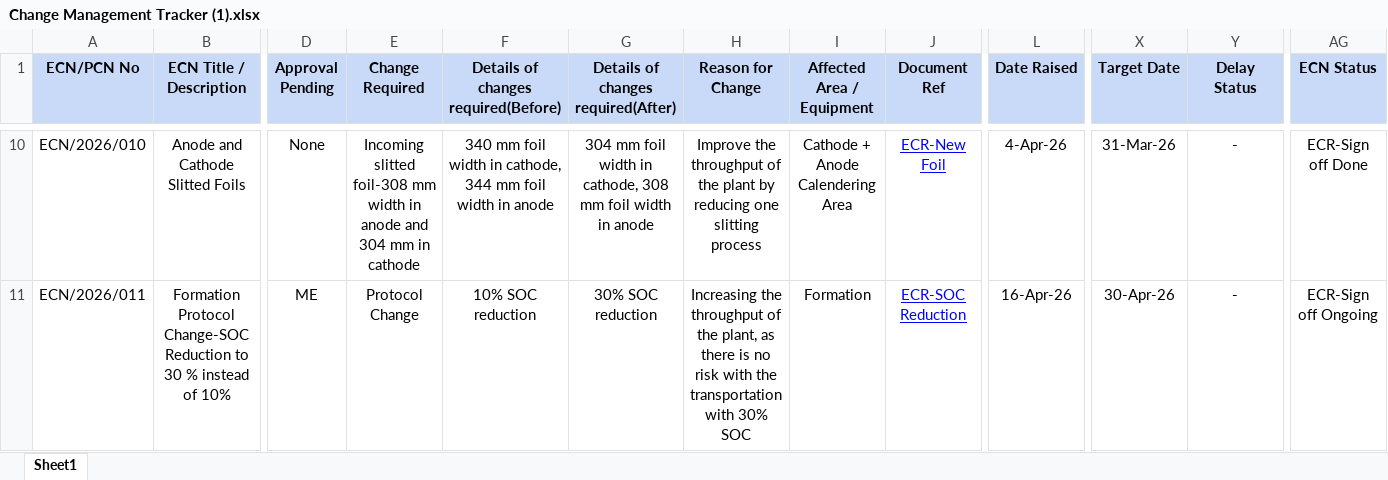
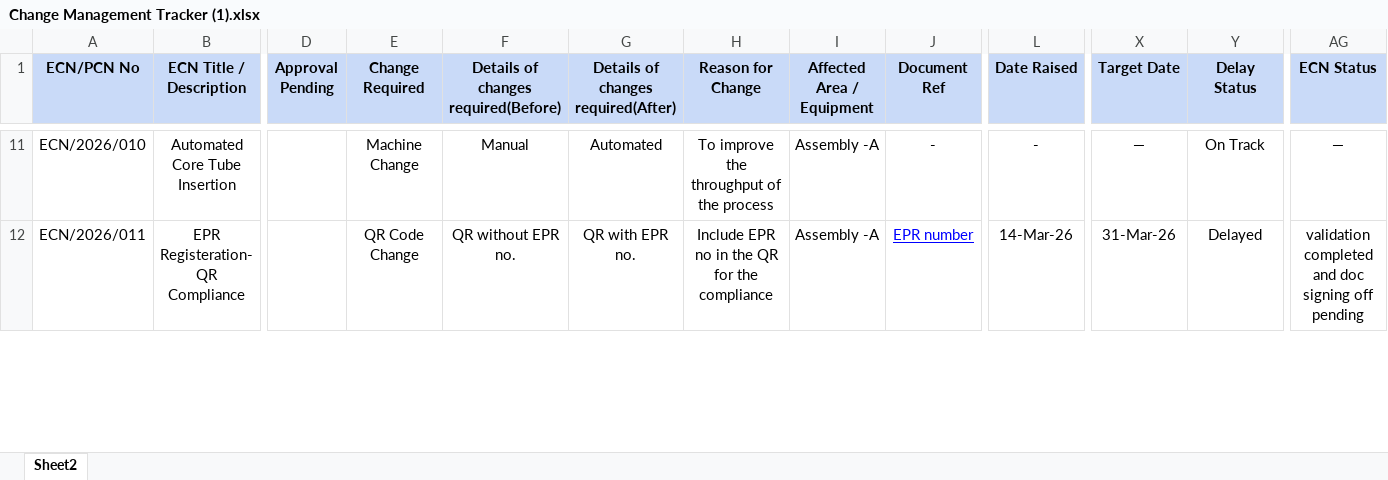
Before and after one commit to arjuntyagi-a11y/ECN-008, an Excel workbook: Change Management Tracker (1).xlsx, sheet Sheet2, drawn as a sheet; only a part is shown, gaps mark what is left out; values as stored, in another font and other column widths than the file's, no borders; charts and pictures not drawn; addresses are those after the commit; the diff covers the shown part only; the diff names each change by its address in the sheet, - before the commit and + after, or states it on an @@ line.

```diff
--- a/Change Management Tracker (1).xlsx (sheet Sheet2)
+++ b/Change Management Tracker (1).xlsx (sheet Sheet2)
-sheet tab: Sheet1
+sheet tab: Sheet2
-B11 (ECN Title / Description): Anode and Cathode Slitted Foils
+B11 (ECN Title / Description): Automated Core Tube Insertion
-D11 (Approval Pending): None
+D11 (Approval Pending): (empty)
-E11 (Change Required): Incoming slitted foil-308 mm width in anode and 304 mm in cathode
+E11 (Change Required): Machine Change
-F11: 340 mm foil width in cathode, 344 mm foil width in anode
+F11: Manual
-G11: 304 mm foil width in cathode, 308 mm foil width in anode
+G11: Automated
-H11 (Reason for Change): Improve the throughput of the plant by reducing one slitting process
+H11 (Reason for Change): To improve the throughput of the process
-I11 (Affected Area / Equipment): Cathode + Anode Calendering Area
+I11 (Affected Area / Equipment): Assembly -A
-J11 (Document Ref): ECR-New Foil
+J11 (Document Ref): -
@@ J11 underline: on → off, text colour: #0000FF → black @@
-L11 (Date Raised): 4-Apr-26
+L11 (Date Raised): -
-X11 (Target Date): 31-Mar-26
+X11 (Target Date): —
-Y11 (Delay Status): -
+Y11 (Delay Status): On Track
-AG11 (ECN Status): ECR-Sign off Done
+AG11 (ECN Status): —
-B12 (ECN Title / Description): Formation Protocol Change-SOC Reduction to 30 % instead of 10%
+B12 (ECN Title / Description): EPR Registeration- QR Compliance
-D12 (Approval Pending): ME
+D12 (Approval Pending): (empty)
-E12 (Change Required): Protocol Change
+E12 (Change Required): QR Code Change
-F12: 10% SOC reduction
+F12: QR without EPR no.
-G12: 30% SOC reduction
+G12: QR with EPR no.
-H12 (Reason for Change): Increasing the throughput of the plant, as there is no risk with the transportation with 30% SOC
+H12 (Reason for Change): Include EPR no in the QR for the compliance
-I12 (Affected Area / Equipment): Formation
+I12 (Affected Area / Equipment): Assembly -A
-J12 (Document Ref): ECR-SOC Reduction
+J12 (Document Ref): EPR number
-L12 (Date Raised): 16-Apr-26
+L12 (Date Raised): 14-Mar-26
-X12 (Target Date): 30-Apr-26
+X12 (Target Date): 31-Mar-26
-Y12 (Delay Status): -
+Y12 (Delay Status): Delayed
-AG12 (ECN Status): ECR-Sign off Ongoing
+AG12 (ECN Status): validation completed and doc signing off pending
```
Also changed, not shown: 3 added rows, 121 edited cells and cell formats elsewhere in this sheet.
